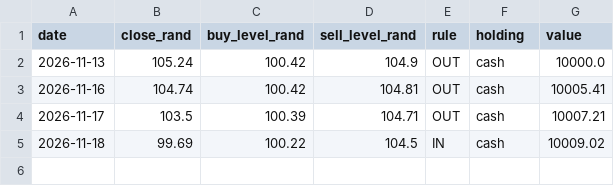
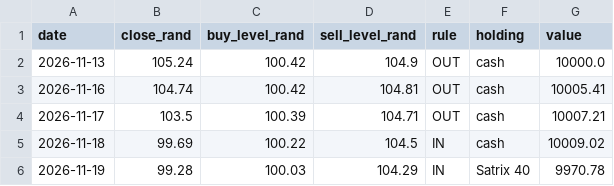
Before and after one commit to danniemanhall/business-idea, a CSV file: backtester/paper/daily_log.csv, drawn as a sheet; the diff names each change by its address in the sheet, - before the commit and + after, or states it on an @@ line.

```diff
--- a/backtester/paper/daily_log.csv
+++ b/backtester/paper/daily_log.csv
+row 6: 2026-11-19 | 99.28 | 100.03 | 104.29 | IN | Satrix 40 | 9970.78
```
Also changed, not shown: backtester/paper/prices.csv, 2 other files.
